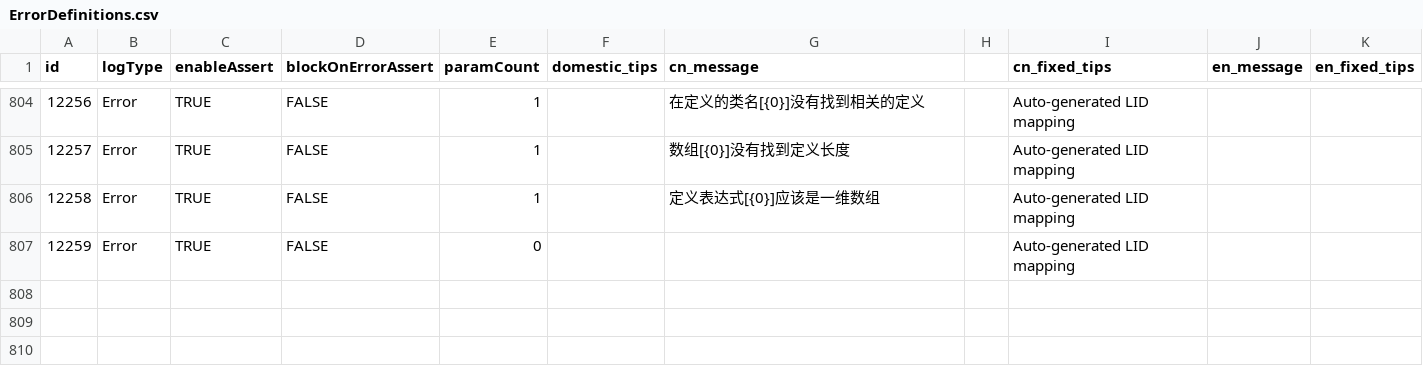
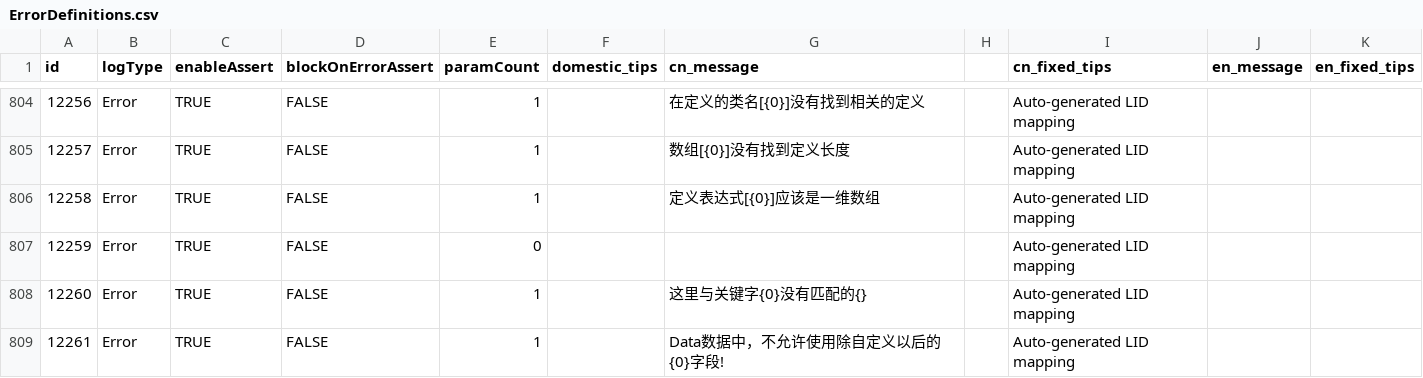
Before and after one commit to kamaba/simple_language, a CSV file: source/Front/Log/ErrorDefinitions.csv, drawn as a sheet; only a part is shown, gaps mark what is left out.

Commit message:
1111data about logic

```diff
--- a/source/Front/Log/ErrorDefinitions.csv
+++ b/source/Front/Log/ErrorDefinitions.csv
@@ -807 +807,3 @@
 12259,Error,TRUE,FALSE,0,,"",,Auto-generated LID mapping,,
+12260,Error,TRUE,FALSE,1,,"这里与关键字{0}没有匹配的{}",,Auto-generated LID mapping,,
+12261,Error,TRUE,FALSE,1,,"Data数据中，不允许使用除自定义以后的{0}字段!",,Auto-generated LID mapping,,
```
Also changed, not shown: 21 other files.
